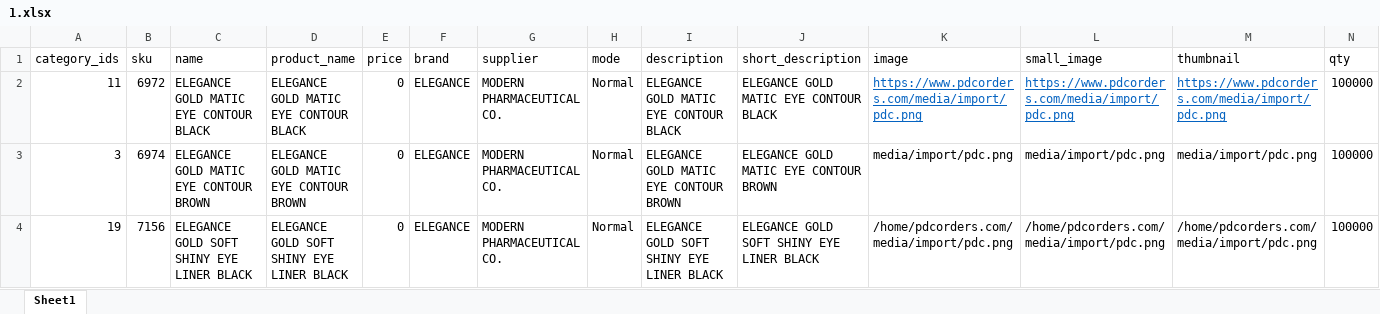
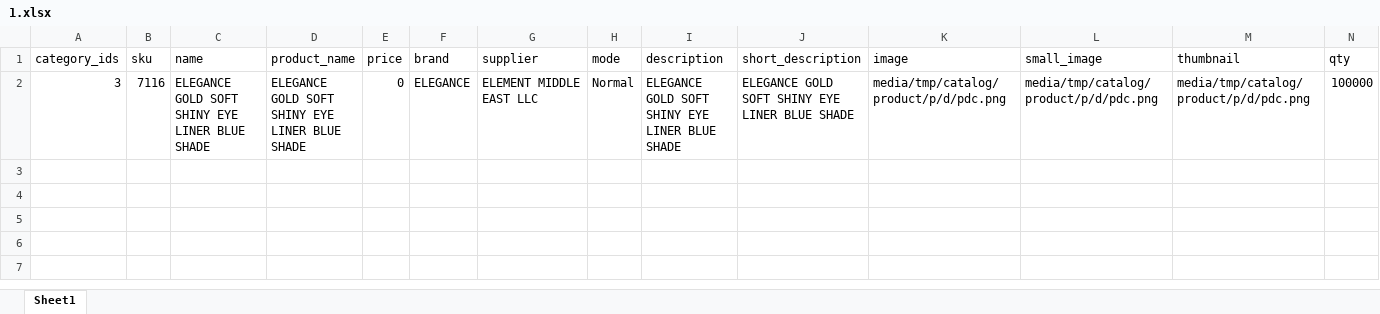
Before and after one commit to Ignovate/Pdc, an Excel workbook: var/import/1.xlsx, sheet Sheet1, drawn as a sheet; only a part is shown; values as stored, in another font and other column widths than the file's, no borders; removed rows and columns are numbered as before the commit, all else as after; rows hold the shown columns only; the diff names each change by its address in the sheet, - before the commit and + after, or states it on an @@ line.

Commit message:
Updatd

```diff
--- a/var/import/1.xlsx (sheet Sheet1)
+++ b/var/import/1.xlsx (sheet Sheet1)
-row 2: 11 | 6972 | ELEGANCE GOLD MATIC EYE CONTOUR BLACK | ELEGANCE GOLD MATIC EYE CONTOUR BLACK | 0 | ELEGANCE | MODERN PHARMACEUTICAL CO. | Normal | ELEGANCE GOLD MATIC EYE CONTOUR BLACK | ELEGANCE GOLD MATIC EYE CONTOUR BLACK | https://www.pdcorders.com/media/import/pdc.png | https://www.pdcorders.com/media/import/pdc.png | https://www.pdcorders.com/media/import/pdc.png | 100000
-B2 (sku): 6974
+B2 (sku): 7116
-C2 (name): ELEGANCE GOLD MATIC EYE CONTOUR BROWN
+C2 (name): ELEGANCE GOLD SOFT SHINY EYE LINER BLUE SHADE
-D2 (product_name): ELEGANCE GOLD MATIC EYE CONTOUR BROWN
+D2 (product_name): ELEGANCE GOLD SOFT SHINY EYE LINER BLUE SHADE
-G2 (supplier): MODERN PHARMACEUTICAL CO.
+G2 (supplier): ELEMENT MIDDLE EAST LLC
-I2 (description): ELEGANCE GOLD MATIC EYE CONTOUR BROWN
+I2 (description): ELEGANCE GOLD SOFT SHINY EYE LINER BLUE SHADE
-J2 (short_description): ELEGANCE GOLD MATIC EYE CONTOUR BROWN
+J2 (short_description): ELEGANCE GOLD SOFT SHINY EYE LINER BLUE SHADE
-K2 (image): media/import/pdc.png
+K2 (image): media/tmp/catalog/product/p/d/pdc.png
-L2 (small_image): media/import/pdc.png
+L2 (small_image): media/tmp/catalog/product/p/d/pdc.png
-M2 (thumbnail): media/import/pdc.png
+M2 (thumbnail): media/tmp/catalog/product/p/d/pdc.png
-row 4: 19 | 7156 | ELEGANCE GOLD SOFT SHINY EYE LINER BLACK | ELEGANCE GOLD SOFT SHINY EYE LINER BLACK | 0 | ELEGANCE | MODERN PHARMACEUTICAL CO. | Normal | ELEGANCE GOLD SOFT SHINY EYE LINER BLACK | ELEGANCE GOLD SOFT SHINY EYE LINER BLACK | /home/pdcorders.com/media/import/pdc.png | /home/pdcorders.com/media/import/pdc.png | /home/pdcorders.com/media/import/pdc.png | 100000
```
